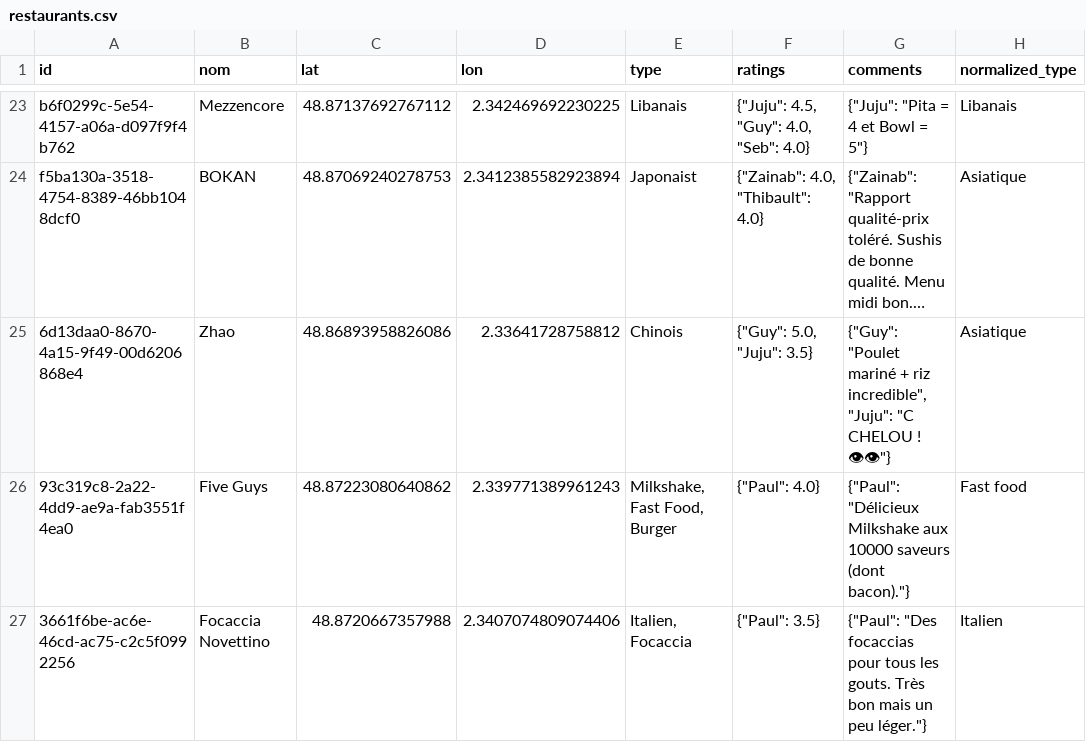
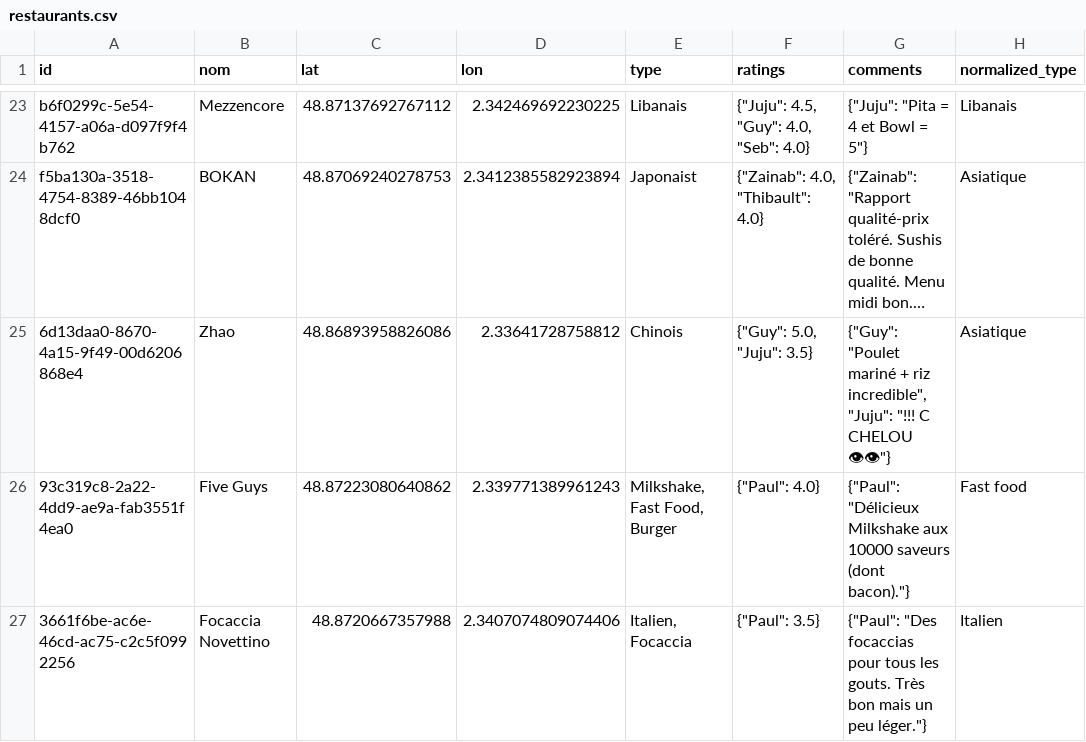
Before and after one commit to Xuoner/cartedejeuners, a CSV file: restaurants.csv, drawn as a sheet; only a part is shown, gaps mark what is left out; long unchanged cells end in …; the diff names each change by its address in the sheet, - before the commit and + after, or states it on an @@ line.

Commit message:
Note/commentaire ajouté pour Zhao

```diff
--- a/restaurants.csv
+++ b/restaurants.csv
-G25 (comments): …incredible", "Juju": "C CHELOU ! 👁👁"}
+G25 (comments): …incredible", "Juju": "!!! C CHELOU 👁👁"}
```
